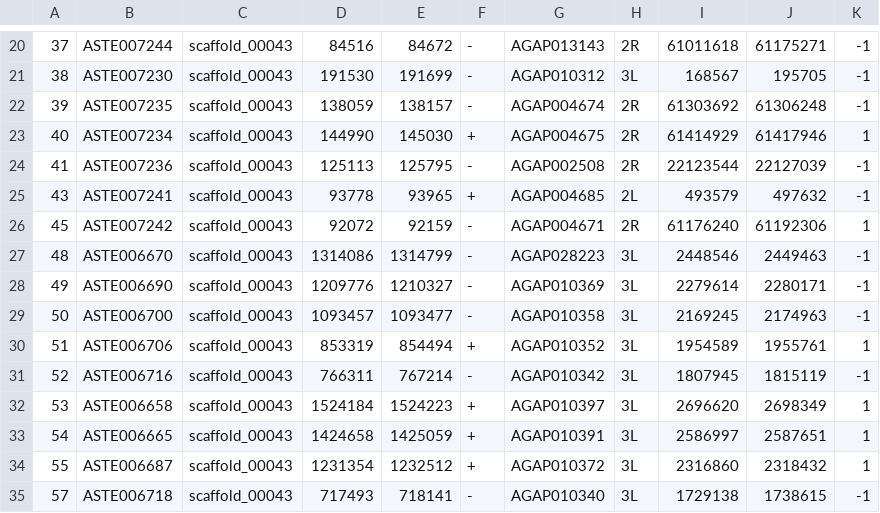
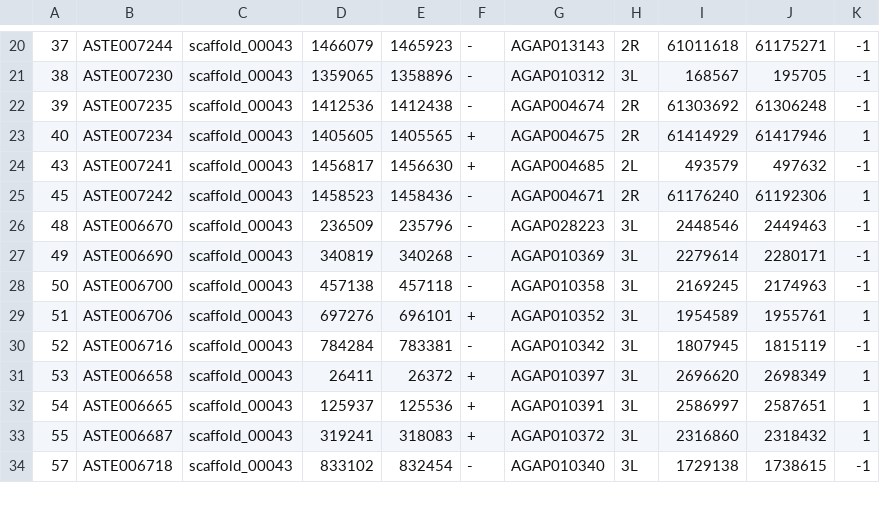
Before and after one commit to seaman248/scf_0043_location, a CSV file: input_data/un_table.csv, drawn as a sheet; only a part is shown, gaps mark what is left out; the diff covers the shown part only.

```diff
--- a/input_data/un_table.csv
+++ b/input_data/un_table.csv
@@ -20,16 +20,15 @@
-"37";"ASTE007244";"scaffold_00043";84516;84672;"-";"AGAP013143";"2R";61011618;61175271;-1
-"38";"ASTE007230";"scaffold_00043";191530;191699;"-";"AGAP010312";"3L";168567;195705;-1
-"39";"ASTE007235";"scaffold_00043";138059;138157;"-";"AGAP004674";"2R";61303692;61306248;-1
-"40";"ASTE007234";"scaffold_00043";144990;145030;"+";"AGAP004675";"2R";61414929;61417946;1
-"41";"ASTE007236";"scaffold_00043";125113;125795;"-";"AGAP002508";"2R";22123544;22127039;-1
-"43";"ASTE007241";"scaffold_00043";93778;93965;"+";"AGAP004685";"2L";493579;497632;-1
-"45";"ASTE007242";"scaffold_00043";92072;92159;"-";"AGAP004671";"2R";61176240;61192306;1
-"48";"ASTE006670";"scaffold_00043";1314086;1314799;"-";"AGAP028223";"3L";2448546;2449463;-1
-"49";"ASTE006690";"scaffold_00043";1209776;1210327;"-";"AGAP010369";"3L";2279614;2280171;-1
-"50";"ASTE006700";"scaffold_00043";1093457;1093477;"-";"AGAP010358";"3L";2169245;2174963;-1
-"51";"ASTE006706";"scaffold_00043";853319;854494;"+";"AGAP010352";"3L";1954589;1955761;1
-"52";"ASTE006716";"scaffold_00043";766311;767214;"-";"AGAP010342";"3L";1807945;1815119;-1
-"53";"ASTE006658";"scaffold_00043";1524184;1524223;"+";"AGAP010397";"3L";2696620;2698349;1
-"54";"ASTE006665";"scaffold_00043";1424658;1425059;"+";"AGAP010391";"3L";2586997;2587651;1
-"55";"ASTE006687";"scaffold_00043";1231354;1232512;"+";"AGAP010372";"3L";2316860;2318432;1
-"57";"ASTE006718";"scaffold_00043";717493;718141;"-";"AGAP010340";"3L";1729138;1738615;-1
+"37";"ASTE007244";"scaffold_00043";1466079;1465923;"-";"AGAP013143";"2R";61011618;61175271;-1
+"38";"ASTE007230";"scaffold_00043";1359065;1358896;"-";"AGAP010312";"3L";168567;195705;-1
+"39";"ASTE007235";"scaffold_00043";1412536;1412438;"-";"AGAP004674";"2R";61303692;61306248;-1
+"40";"ASTE007234";"scaffold_00043";1405605;1405565;"+";"AGAP004675";"2R";61414929;61417946;1
+"43";"ASTE007241";"scaffold_00043";1456817;1456630;"+";"AGAP004685";"2L";493579;497632;-1
+"45";"ASTE007242";"scaffold_00043";1458523;1458436;"-";"AGAP004671";"2R";61176240;61192306;1
+"48";"ASTE006670";"scaffold_00043";236509;235796;"-";"AGAP028223";"3L";2448546;2449463;-1
+"49";"ASTE006690";"scaffold_00043";340819;340268;"-";"AGAP010369";"3L";2279614;2280171;-1
+"50";"ASTE006700";"scaffold_00043";457138;457118;"-";"AGAP010358";"3L";2169245;2174963;-1
+"51";"ASTE006706";"scaffold_00043";697276;696101;"+";"AGAP010352";"3L";1954589;1955761;1
+"52";"ASTE006716";"scaffold_00043";784284;783381;"-";"AGAP010342";"3L";1807945;1815119;-1
+"53";"ASTE006658";"scaffold_00043";26411;26372;"+";"AGAP010397";"3L";2696620;2698349;1
+"54";"ASTE006665";"scaffold_00043";125937;125536;"+";"AGAP010391";"3L";2586997;2587651;1
+"55";"ASTE006687";"scaffold_00043";319241;318083;"+";"AGAP010372";"3L";2316860;2318432;1
+"57";"ASTE006718";"scaffold_00043";833102;832454;"-";"AGAP010340";"3L";1729138;1738615;-1
```
Also changed, not shown: 148 edited cells elsewhere in this file, input_data/un_table_fun.csv, 1 other file.
